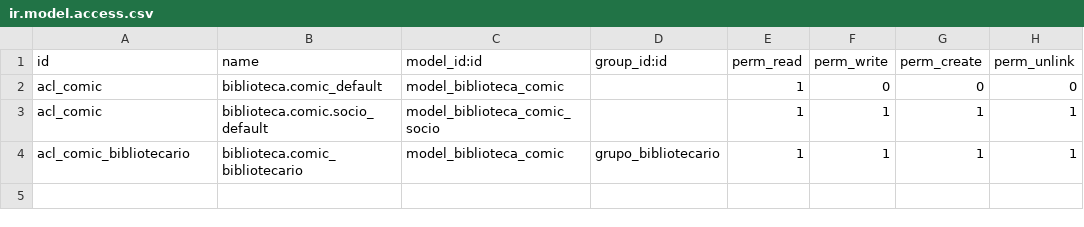
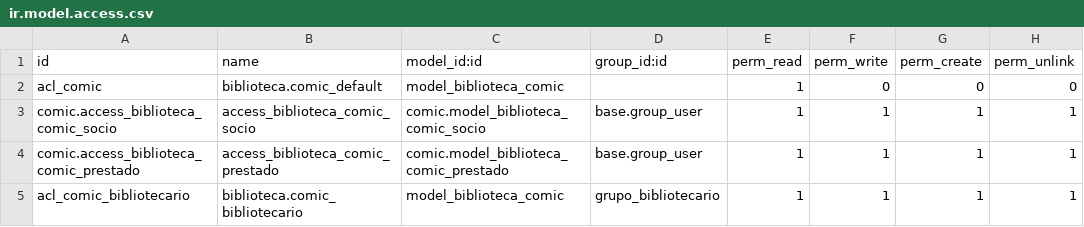
Before and after one commit to IsmaFuentes/odoo-custom-addons, a CSV file: comic/security/ir.model.access.csv, drawn as a sheet.

```diff
--- a/comic/security/ir.model.access.csv
+++ b/comic/security/ir.model.access.csv
@@ -2,3 +2,4 @@ id,name,model_id:id,group_id:id,perm_read,perm_write,perm_create,perm_unlink
 acl_comic,biblioteca.comic_default,model_biblioteca_comic,,1,0,0,0
-acl_comic,biblioteca.comic.socio_default,model_biblioteca_comic_socio,,1,1,1,1
+comic.access_biblioteca_comic_socio,access_biblioteca_comic_socio,comic.model_biblioteca_comic_socio,base.group_user,1,1,1,1
+comic.access_biblioteca_comic_prestado,access_biblioteca_comic_prestado,comic.model_biblioteca_comic_prestado,base.group_user,1,1,1,1
 acl_comic_bibliotecario,biblioteca.comic_bibliotecario,model_biblioteca_comic,grupo_bibliotecario,1,1,1,1
```
Also changed, not shown: 3 other files.
